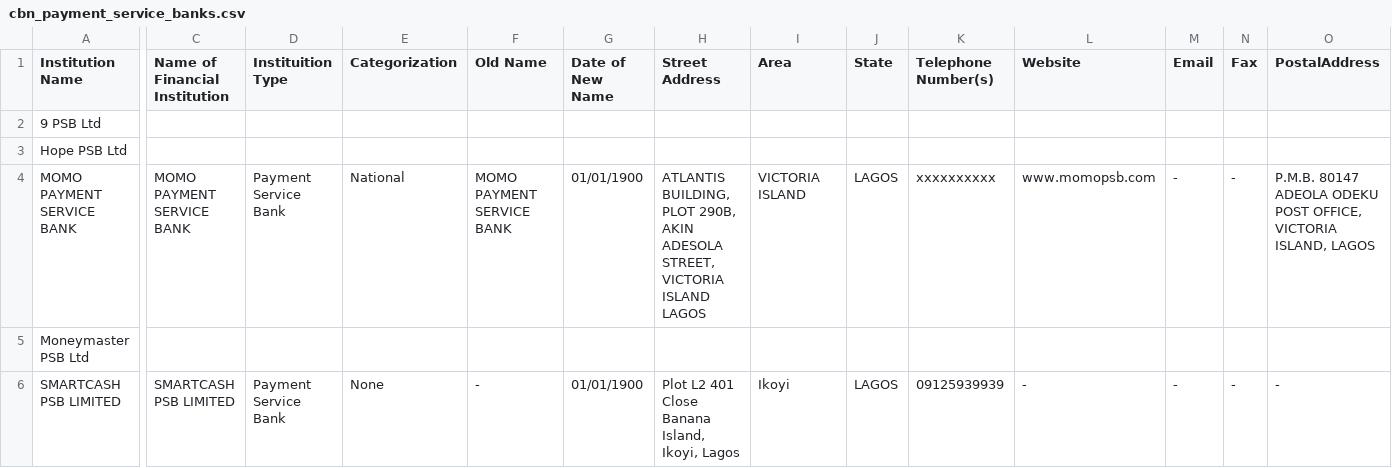
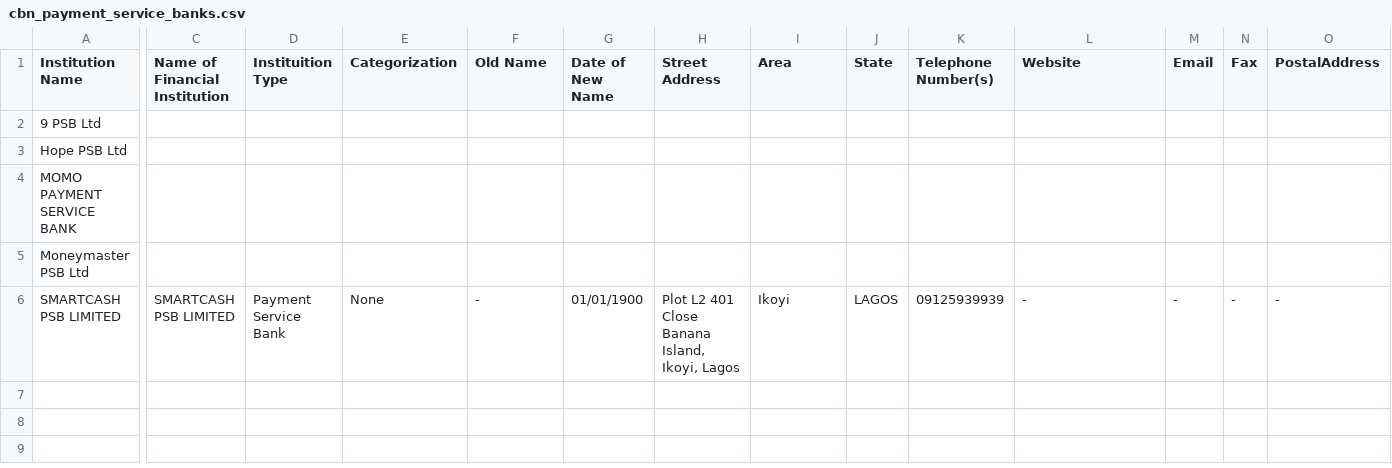
Before and after one commit to Justfja/cbn-financial-institutions, a CSV file: data/cbn_data/cbn_payment_service_banks.csv, drawn as a sheet; only a part is shown, gaps mark what is left out; the diff covers the shown part only; the diff names each change by its address in the sheet, - before the commit and + after, or states it on an @@ line.

```diff
--- a/data/cbn_data/cbn_payment_service_banks.csv
+++ b/data/cbn_data/cbn_payment_service_banks.csv
-C4 (Name of Financial Institution): MOMO PAYMENT SERVICE BANK
+C4 (Name of Financial Institution): (empty)
-D4 (Instituition Type): Payment Service Bank
+D4 (Instituition Type): (empty)
-E4 (Categorization): National
+E4 (Categorization): (empty)
-F4 (Old Name): MOMO PAYMENT SERVICE BANK
+F4 (Old Name): (empty)
-G4 (Date of New Name): 01/01/1900
+G4 (Date of New Name): (empty)
-H4 (Street Address): ATLANTIS BUILDING, PLOT 290B, AKIN ADESOLA STREET, VICTORIA ISLAND LAGOS
+H4 (Street Address): (empty)
-I4 (Area): VICTORIA ISLAND
+I4 (Area): (empty)
-J4 (State): LAGOS
+J4 (State): (empty)
-K4 (Telephone Number(s)): xxxxxxxxxx
+K4 (Telephone Number(s)): (empty)
-L4 (Website): www.momopsb.com
+L4 (Website): (empty)
-M4 (Email): -
+M4 (Email): (empty)
-N4 (Fax): -
+N4 (Fax): (empty)
-O4 (PostalAddress): P.M.B. 80147 ADEOLA ODEKU POST OFFICE, VICTORIA ISLAND, LAGOS
+O4 (PostalAddress): (empty)
```
Also changed, not shown: 4 edited cells elsewhere in this file, data/cbn_data/cbn_all_financial_institutions_latest.csv, data/cbn_data/cbn_mobile_money_operators.csv, 3 other files.
